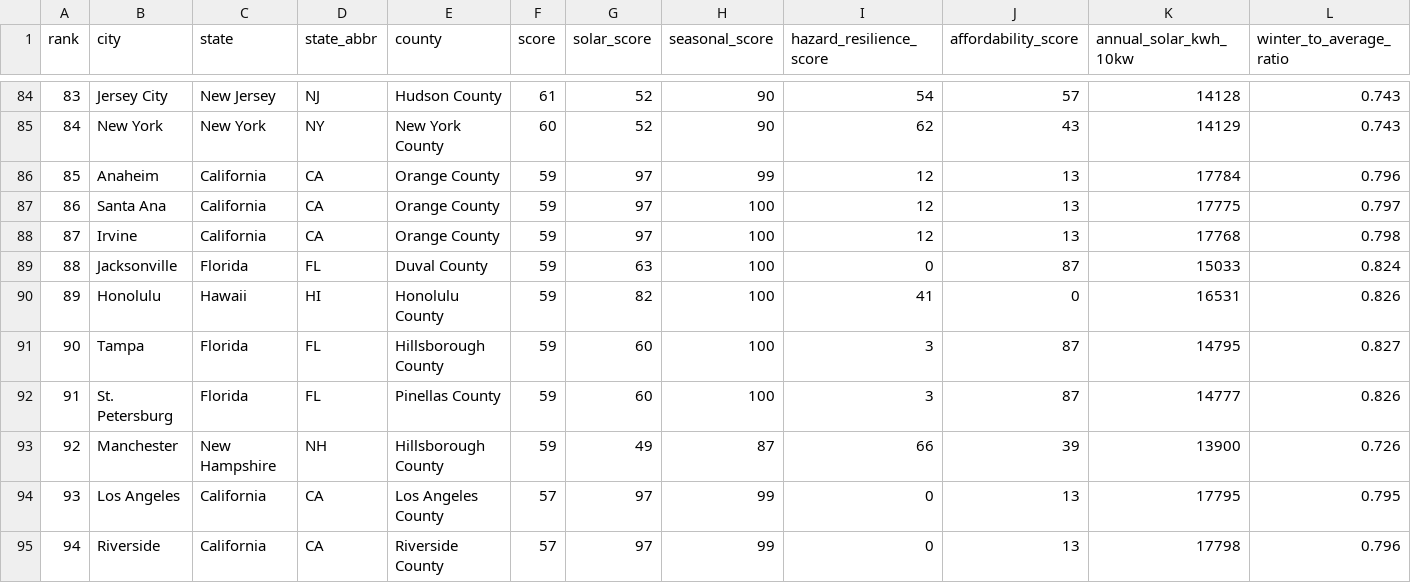
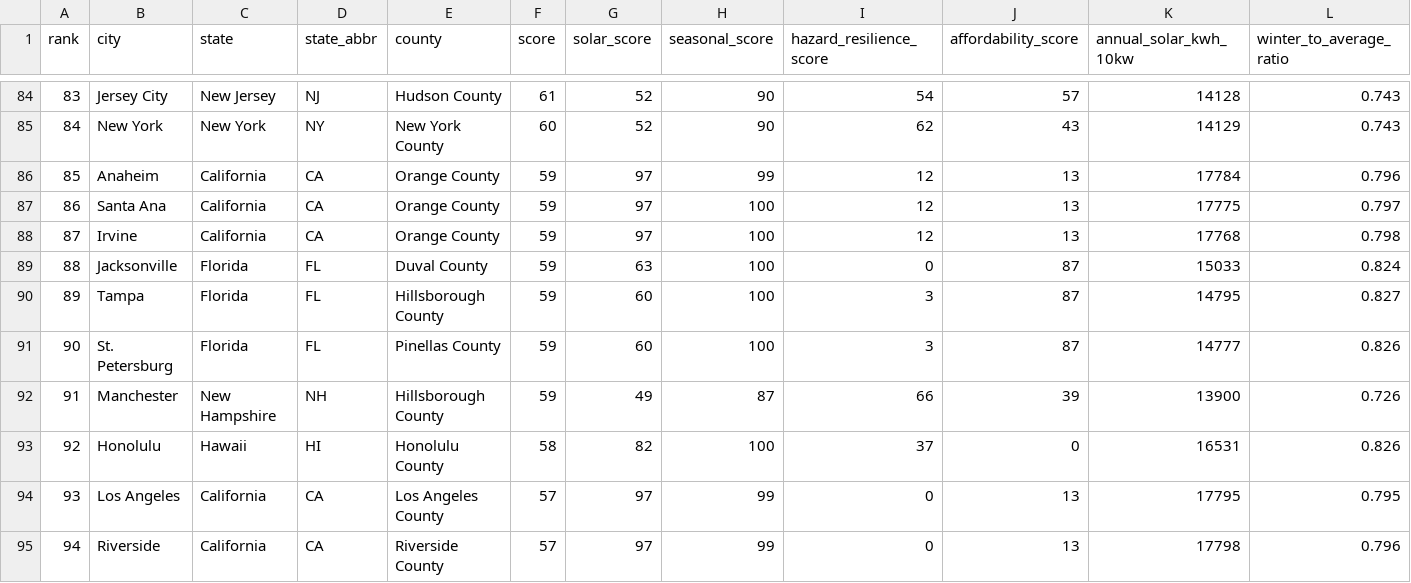
Before and after one commit to zmpersonal/voltoutpost, a CSV file: data/resilience-index.csv, drawn as a sheet; only a part is shown, gaps mark what is left out; removed rows and columns are numbered as before the commit, all else as after; rows hold the shown columns only; the diff names each change by its address in the sheet, - before the commit and + after, or states it on an @@ line.

```diff
--- a/data/resilience-index.csv
+++ b/data/resilience-index.csv
-row 90: 89 | Honolulu | Hawaii | HI | Honolulu County | 59 | 82 | 100 | 41 | 0 | 16531 | 0.826
@@ column A (rank) renumbered between rows 90 and 92 @@
+row 93: 92 | Honolulu | Hawaii | HI | Honolulu County | 58 | 82 | 100 | 37 | 0 | 16531 | 0.826
```
Also changed, not shown: 9 other files.
